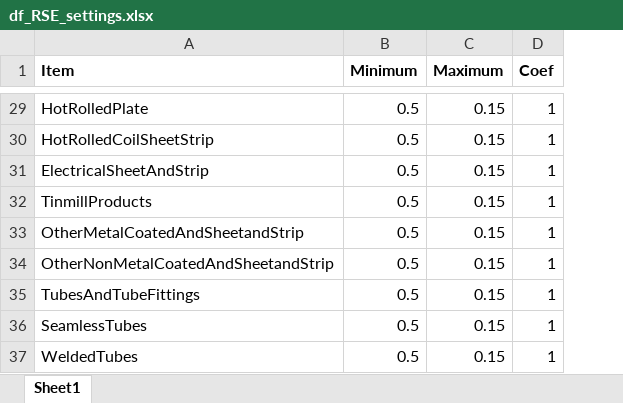
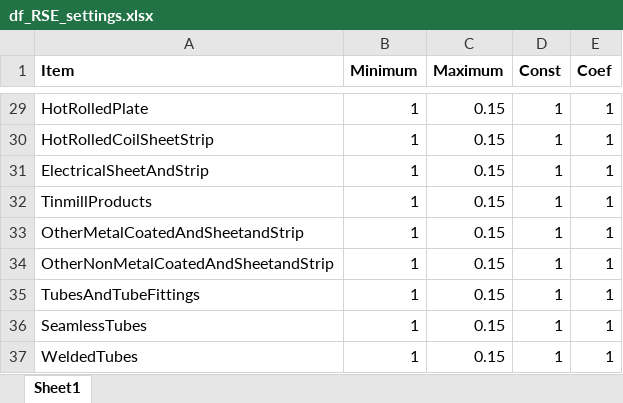
Before and after one commit to fineprint-global/PIOLab, an Excel workbook: Settings/datafeeds_settings/df_RSE_settings.xlsx, sheet Sheet1, drawn as a sheet; only a part is shown, gaps mark what is left out; values as stored, in another font and other column widths than the file's, no borders; the diff covers the shown part only; the diff names each change by its address in the sheet, - before the commit and + after, or states it on an @@ line.

```diff
--- a/Settings/datafeeds_settings/df_RSE_settings.xlsx (sheet Sheet1)
+++ b/Settings/datafeeds_settings/df_RSE_settings.xlsx (sheet Sheet1)
+column D (Const), rows 29-37: all 1
-B29:B37 (Minimum): 0.5
+B29:B37 (Minimum): 1
```
Also changed, not shown: 19 edited cells elsewhere in this sheet, Settings/Base/Ind30Pro39v1_BaseSectorClassification.xlsx, 12 other files.
